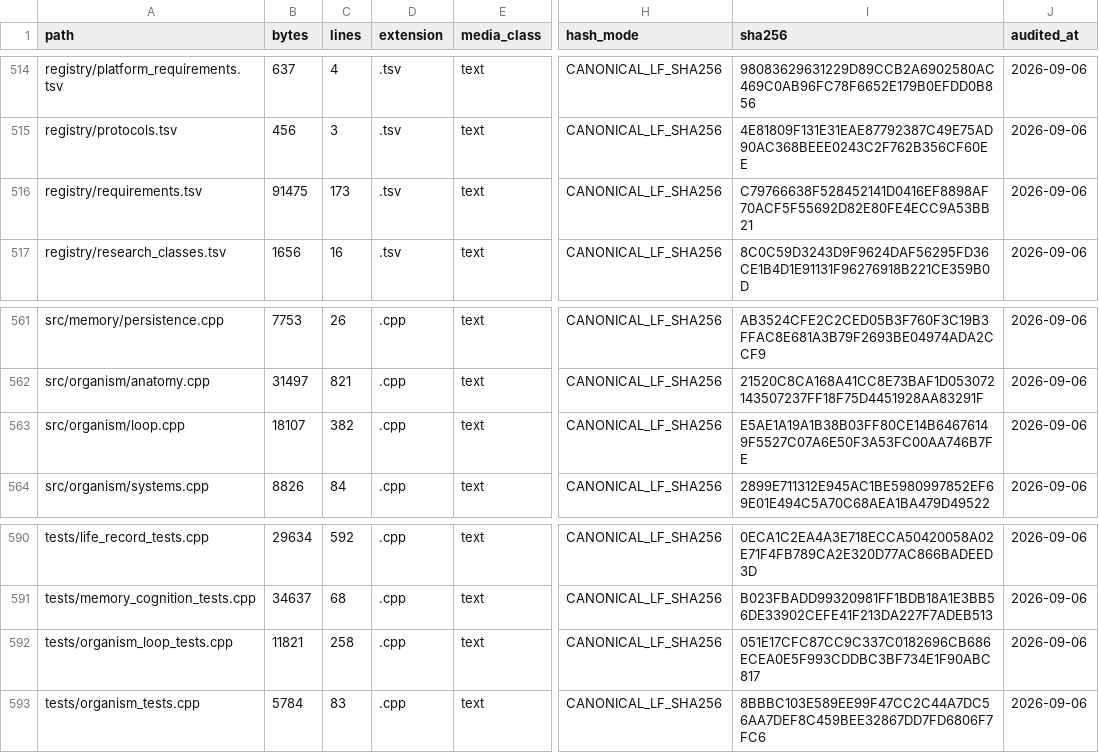
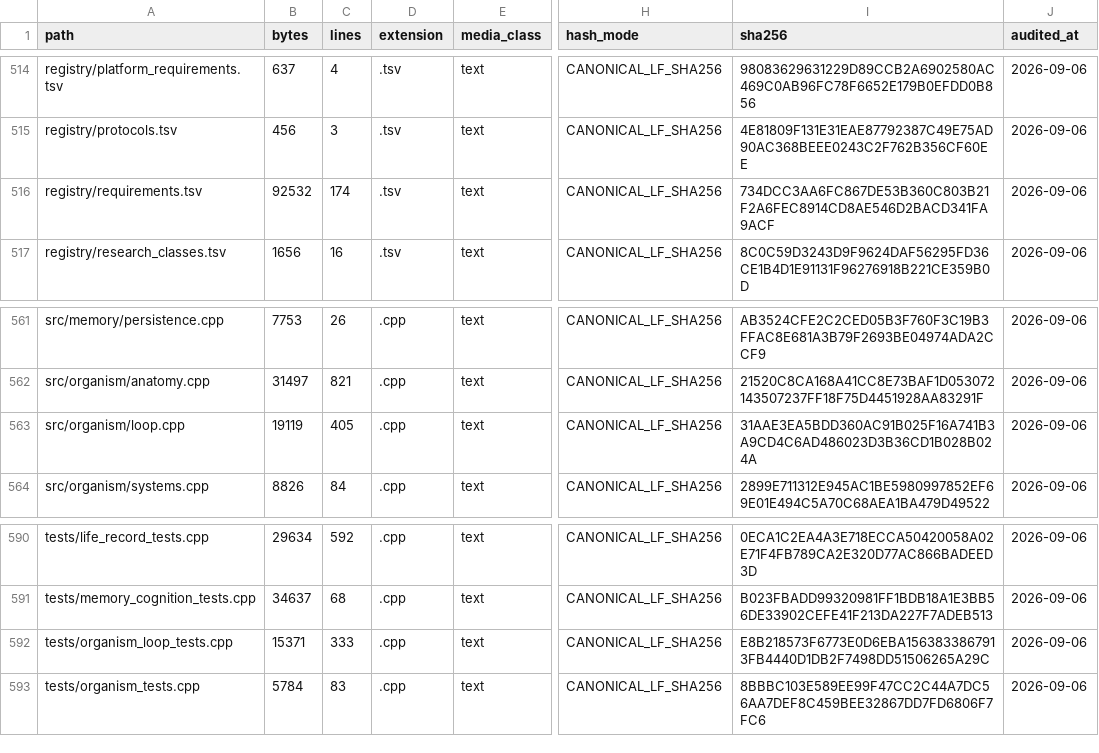
Before and after one commit to jayprophit/Genesis, a TSV file: registry/repository_content.tsv, drawn as a sheet; only a part is shown, gaps mark what is left out; the diff names each change by its address in the sheet, - before the commit and + after, or states it on an @@ line.

Commit message:
Record the planner in the repository content inventory

```diff
--- a/registry/repository_content.tsv
+++ b/registry/repository_content.tsv
-B516 (bytes): 91475
+B516 (bytes): 92532
-C516 (lines): 173
+C516 (lines): 174
-I516 (sha256): C79766638F528452141D0416EF8898AF70ACF5F55692D82E80FE4ECC9A53BB21
+I516 (sha256): 734DCC3AA6FC867DE53B360C803B21F2A6FEC8914CD8AE546D2BACD341FA9ACF
-B563 (bytes): 18107
+B563 (bytes): 19119
-C563 (lines): 382
+C563 (lines): 405
-I563 (sha256): E5AE1A19A1B38B03FF80CE14B64676149F5527C07A6E50F3A53FC00AA746B7FE
+I563 (sha256): 31AAE3EA5BDD360AC91B025F16A741B3A9CD4C6AD486023D3B36CD1B028B024A
-B592 (bytes): 11821
+B592 (bytes): 15371
-C592 (lines): 258
+C592 (lines): 333
-I592 (sha256): 051E17CFC87CC9C337C0182696CB686ECEA0E5F993CDDBC3BF734E1F90ABC817
+I592 (sha256): E8B218573F6773E0D6EBA1563833867913FB4440D1DB2F7498DD51506265A29C
```
